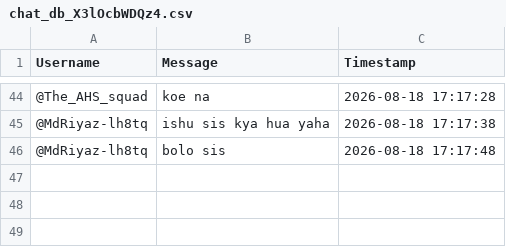
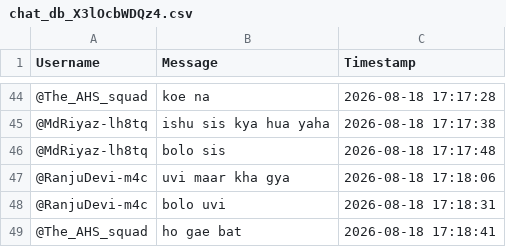
Before and after one commit to sjskkaka281/Ytsc, a CSV file: chat_db_X3lOcbWDQz4.csv, drawn as a sheet; only a part is shown, gaps mark what is left out; the diff names each change by its address in the sheet, - before the commit and + after, or states it on an @@ line.

```diff
--- a/chat_db_X3lOcbWDQz4.csv
+++ b/chat_db_X3lOcbWDQz4.csv
+row 47: @RanjuDevi-m4c | uvi maar kha gya | 2026-08-18 17:18:06
+row 48: @RanjuDevi-m4c | bolo uvi | 2026-08-18 17:18:31
+row 49: @The_AHS_squad | ho gae bat | 2026-08-18 17:18:41
```
